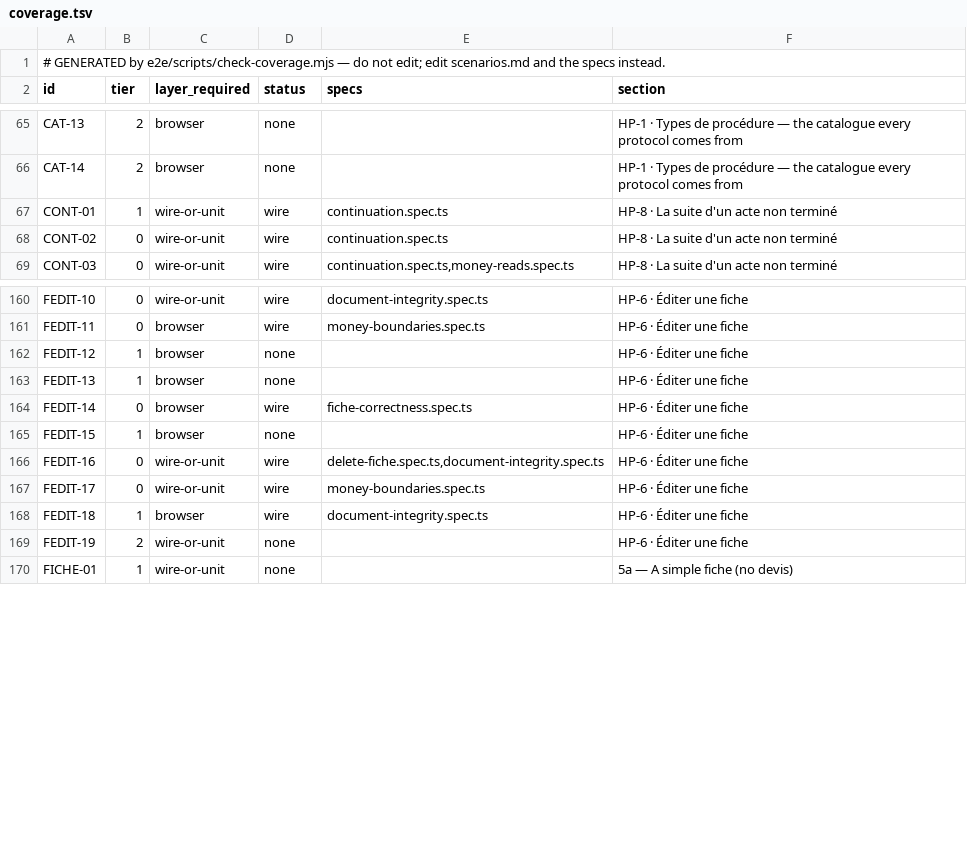
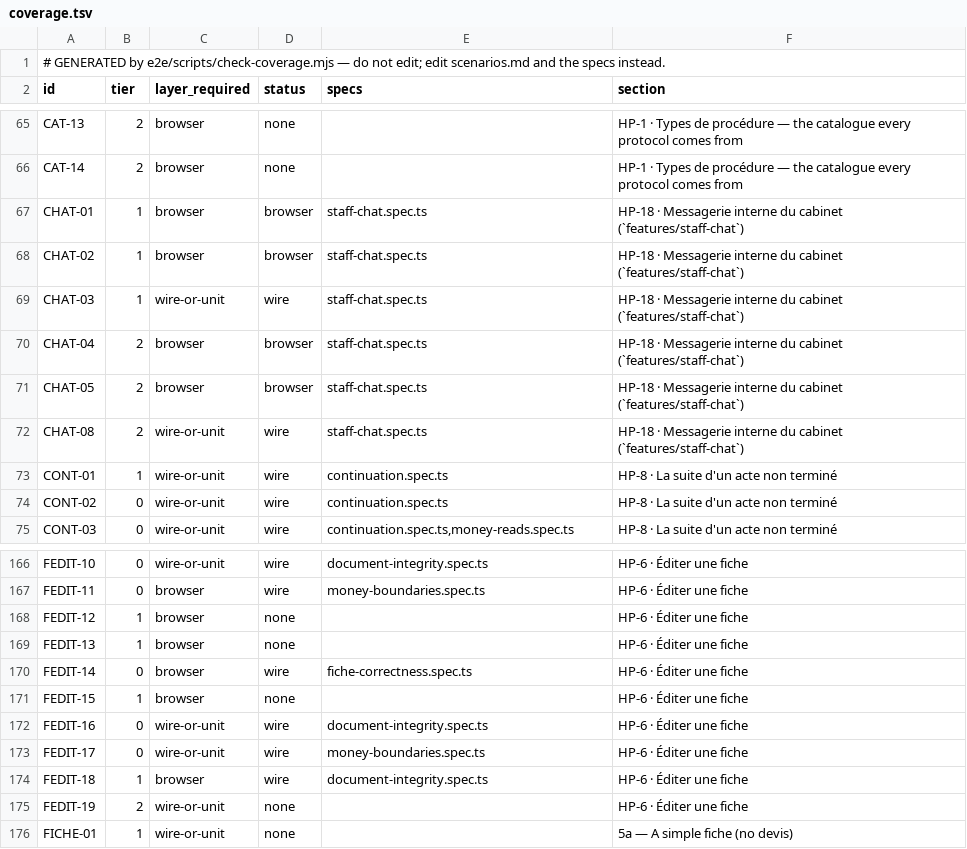
Before and after one commit to oumayma-404/clinic-management, a TSV file: features/e2e-hot-paths/coverage.tsv, drawn as a sheet; only a part is shown, gaps mark what is left out.

```diff
--- a/features/e2e-hot-paths/coverage.tsv
+++ b/features/e2e-hot-paths/coverage.tsv
@@ -66,2 +66,8 @@ CAT-13	2	browser	none		HP-1 · Types de procédure — the catalogue every proto
 CAT-14	2	browser	none		HP-1 · Types de procédure — the catalogue every protocol comes from
+CHAT-01	1	browser	browser	staff-chat.spec.ts	HP-18 · Messagerie interne du cabinet (`features/staff-chat`)
+CHAT-02	1	browser	browser	staff-chat.spec.ts	HP-18 · Messagerie interne du cabinet (`features/staff-chat`)
+CHAT-03	1	wire-or-unit	wire	staff-chat.spec.ts	HP-18 · Messagerie interne du cabinet (`features/staff-chat`)
+CHAT-04	2	browser	browser	staff-chat.spec.ts	HP-18 · Messagerie interne du cabinet (`features/staff-chat`)
+CHAT-05	2	browser	browser	staff-chat.spec.ts	HP-18 · Messagerie interne du cabinet (`features/staff-chat`)
+CHAT-08	2	wire-or-unit	wire	staff-chat.spec.ts	HP-18 · Messagerie interne du cabinet (`features/staff-chat`)
 CONT-01	1	wire-or-unit	wire	continuation.spec.ts	HP-8 · La suite d'un acte non terminé
@@ -165,3 +171,3 @@ FEDIT-14	0	browser	wire	fiche-correctness.spec.ts	HP-6 · Éditer une fiche
 FEDIT-15	1	browser	none		HP-6 · Éditer une fiche
-FEDIT-16	0	wire-or-unit	wire	delete-fiche.spec.ts,document-integrity.spec.ts	HP-6 · Éditer une fiche
+FEDIT-16	0	wire-or-unit	wire	document-integrity.spec.ts	HP-6 · Éditer une fiche
 FEDIT-17	0	wire-or-unit	wire	money-boundaries.spec.ts	HP-6 · Éditer une fiche
```
Also changed, not shown: 36 other files.
